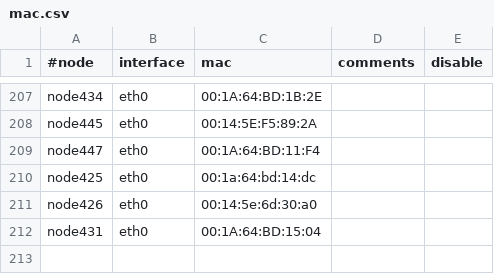
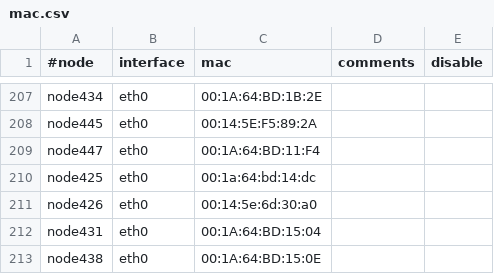
Before and after one commit to broadinstitute/APSGhistory, a CSV file: xcat2/tables/mac.csv, drawn as a sheet; only a part is shown, gaps mark what is left out.

Commit message:
Added node438
git-svn-id: https://subversion01.broadinstitute.org/APSG@1025 95e82132-2061-11dd-9cc4-33af95911ecc

```diff
--- a/xcat2/tables/mac.csv
+++ b/xcat2/tables/mac.csv
@@ -212 +212,2 @@
 "node431","eth0","00:1A:64:BD:15:04",,
+"node438","eth0","00:1A:64:BD:15:0E",,
```
Also changed, not shown: xcat2/tables/hosts.csv, xcat2/tables/mp.csv, 2 other files.
